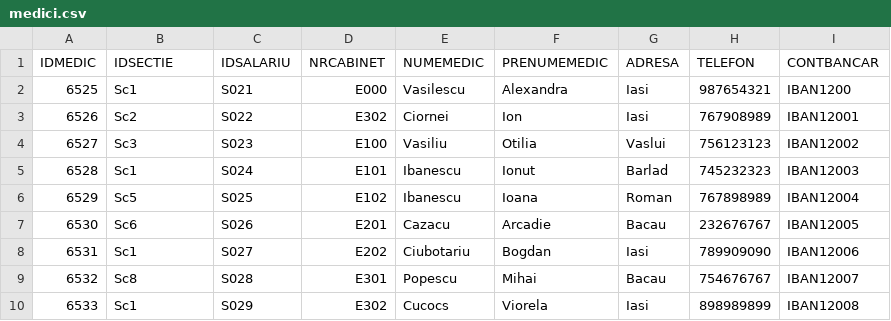
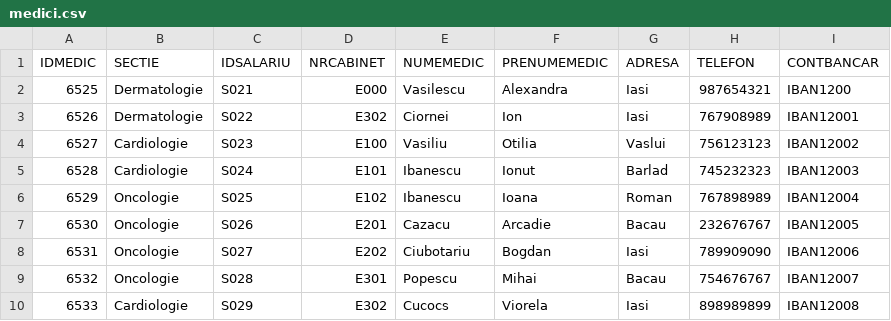
Before and after one commit to loredanaPop/Farmacie, a CSV file: medici.csv, drawn as a sheet.

Commit message:
add

```diff
--- a/medici.csv
+++ b/medici.csv
@@ -1,10 +1,10 @@
-"IDMEDIC","IDSECTIE","IDSALARIU","NRCABINET","NUMEMEDIC","PRENUMEMEDIC","ADRESA","TELEFON","CONTBANCAR"
-6525,"Sc1","S021","E000","Vasilescu","Alexandra","Iasi",987654321,"IBAN1200"
-6526,"Sc2","S022","E302","Ciornei","Ion","Iasi",767908989,"IBAN12001"
-6527,"Sc3","S023","E100","Vasiliu","Otilia","Vaslui",756123123,"IBAN12002"
-6528,"Sc1","S024","E101","Ibanescu","Ionut","Barlad",745232323,"IBAN12003"
-6529,"Sc5","S025","E102","Ibanescu","Ioana","Roman",767898989,"IBAN12004"
-6530,"Sc6","S026","E201","Cazacu","Arcadie","Bacau",232676767,"IBAN12005"
-6531,"Sc1","S027","E202","Ciubotariu","Bogdan","Iasi",789909090,"IBAN12006"
-6532,"Sc8","S028","E301","Popescu","Mihai","Bacau",754676767,"IBAN12007"
-6533,"Sc1","S029","E302","Cucocs","Viorela","Iasi",898989899,"IBAN12008"
+IDMEDIC,SECTIE,IDSALARIU,NRCABINET,NUMEMEDIC,PRENUMEMEDIC,ADRESA,TELEFON,CONTBANCAR
+6525,Dermatologie,S021,E000,Vasilescu,Alexandra,Iasi,987654321,IBAN1200
+6526,Dermatologie,S022,E302,Ciornei,Ion,Iasi,767908989,IBAN12001
+6527,Cardiologie,S023,E100,Vasiliu,Otilia,Vaslui,756123123,IBAN12002
+6528,Cardiologie,S024,E101,Ibanescu,Ionut,Barlad,745232323,IBAN12003
+6529,Oncologie,S025,E102,Ibanescu,Ioana,Roman,767898989,IBAN12004
+6530,Oncologie,S026,E201,Cazacu,Arcadie,Bacau,232676767,IBAN12005
+6531,Oncologie,S027,E202,Ciubotariu,Bogdan,Iasi,789909090,IBAN12006
+6532,Oncologie,S028,E301,Popescu,Mihai,Bacau,754676767,IBAN12007
+6533,Cardiologie,S029,E302,Cucocs,Viorela,Iasi,898989899,IBAN12008
```
